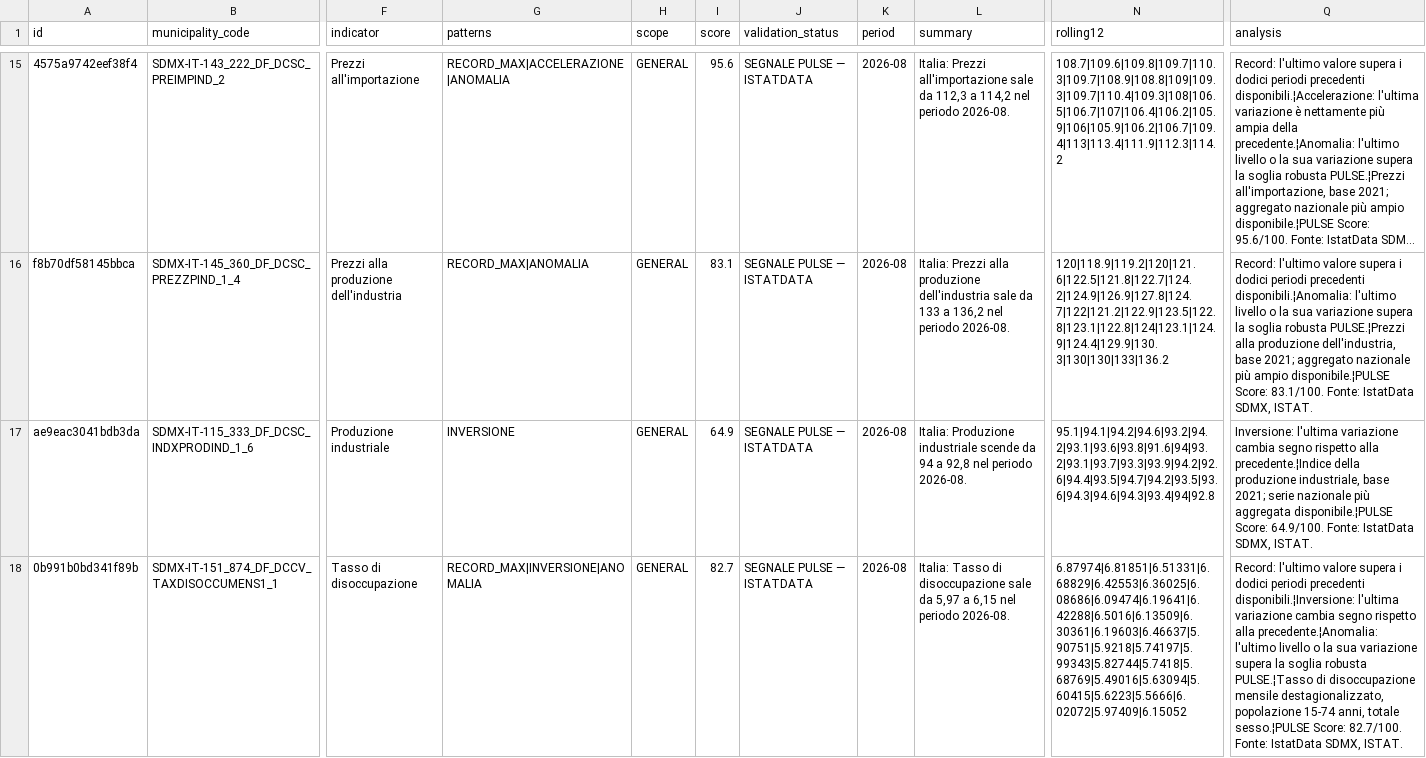
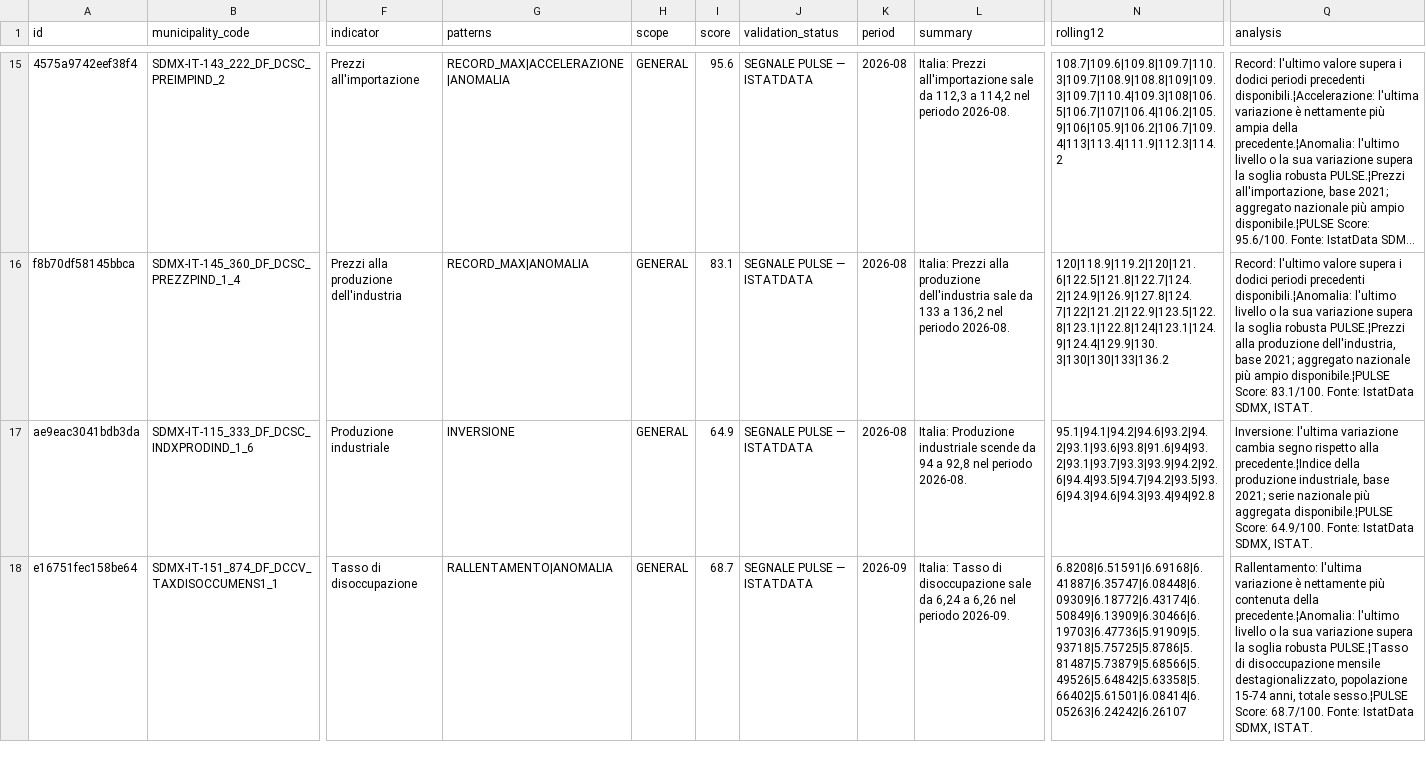
Before and after one commit to AppInRome/ISTAT-PULSE-DATA, a TSV file: data/pulse_events_sdmx_last_good.tsv, drawn as a sheet; only a part is shown, gaps mark what is left out; long unchanged cells end in …; the diff covers the shown part only; the diff names each change by its address in the sheet, - before the commit and + after, or states it on an @@ line.

```diff
--- a/data/pulse_events_sdmx_last_good.tsv
+++ b/data/pulse_events_sdmx_last_good.tsv
-A18 (id): 0b991b0bd341f89b
+A18 (id): e16751fec158be64
-G18 (patterns): RECORD_MAX|INVERSIONE|ANOMALIA
+G18 (patterns): RALLENTAMENTO|ANOMALIA
-I18 (score): 82.7
+I18 (score): 68.7
-K18 (period): 2026-08
+K18 (period): 2026-09
-L18 (summary): …sale da 5,97 a 6,15 nel periodo 2026-08.
+L18 (summary): …sale da 6,24 a 6,26 nel periodo 2026-09.
-N18 (rolling12): 6.87974|6.81851|6.51331|6.68829|6.42553|6.36025|6.08686|6.09474|6.19641|6.42288|6.5016|6.13509|6.30361|6.19603|6.46637|5.90751|5.9218|5.74197|5.99343|5.82744|5.7418|5.68769|5.49016|5.63094|5.60415|5.6223|5.5666|6.02072|5.97409|6.15052
+N18 (rolling12): 6.8208|6.51591|6.69168|6.41887|6.35747|6.08448|6.09309|6.18772|6.43174|6.50849|6.13909|6.30466|6.19703|6.47736|5.91909|5.93718|5.75725|5.8786|5.81487|5.73879|5.68566|5.49526|5.64842|5.63358|5.66402|5.61501|6.08414|6.05263|6.24242|6.26107
-Q18 (analysis): Record: l'ultimo valore supera i dodici periodi precedenti disponibili.¦Inversione: l'ultima variazione cambia segno rispetto alla precedente.¦Anomalia: l'ultimo livello o la sua variazione supera la soglia robusta PULSE.¦Tasso di disoccupazione mensile destagionalizzato, popolazione 15-74 anni, totale sesso.¦PULSE Score: 82.7/100. Fonte: IstatData…
+Q18 (analysis): Rallentamento: l'ultima variazione è nettamente più contenuta della precedente.¦Anomalia: l'ultimo livello o la sua variazione supera la soglia robusta PULSE.¦Tasso di disoccupazione mensile destagionalizzato, popolazione 15-74 anni, totale sesso.¦PULSE Score: 68.7/100. Fonte: IstatData…
```
Also changed, not shown: 27 edited cells elsewhere in this file, data/pulse_events.tsv, 14 other files.
